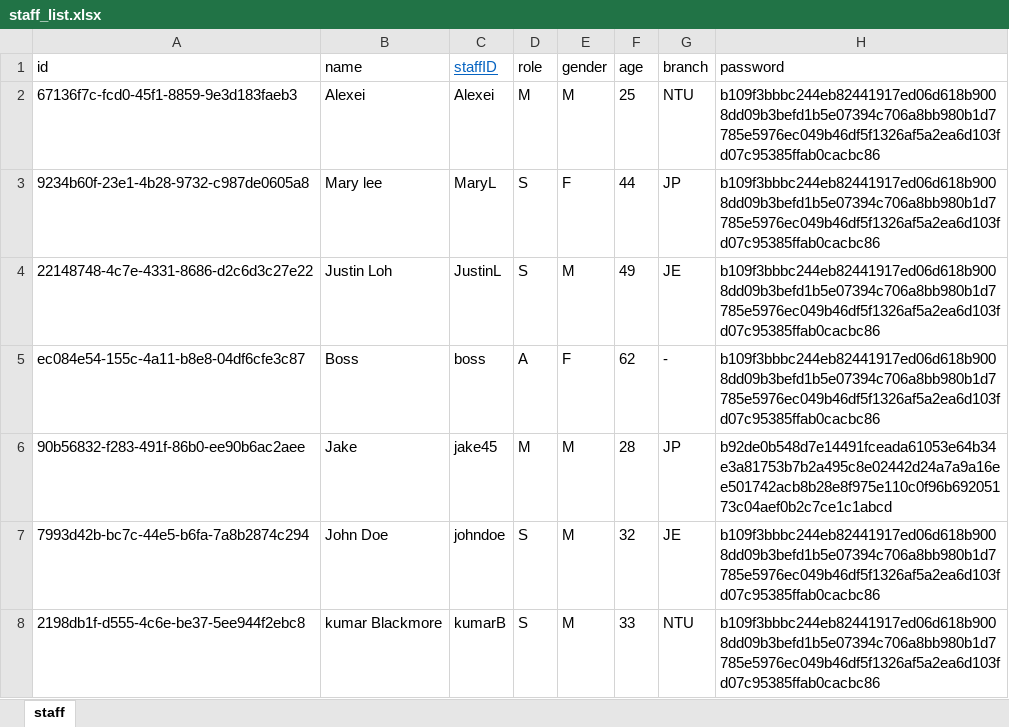
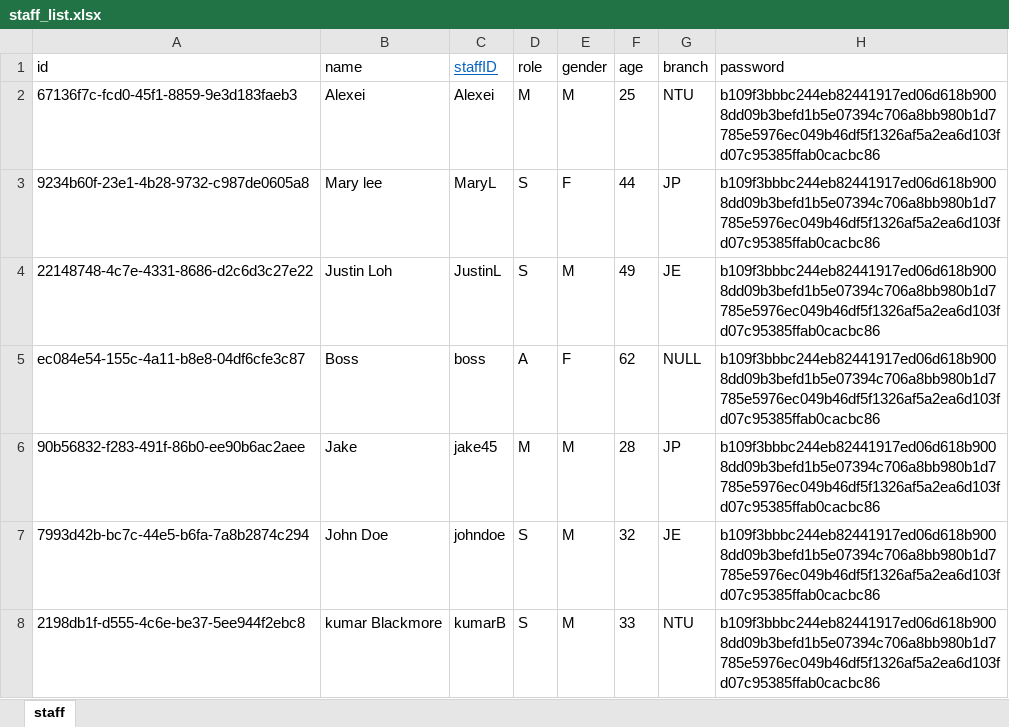
Before and after one commit to Racheltmz/SC2002_OOP_FOMS, an Excel workbook: FOMS/data/staff_list.xlsx, sheet staff, drawn as a sheet; values as stored, in another font and other column widths than the file's, no borders; the diff names each change by its address in the sheet, - before the commit and + after, or states it on an @@ line.

```diff
--- a/FOMS/data/staff_list.xlsx (sheet staff)
+++ b/FOMS/data/staff_list.xlsx (sheet staff)
-G5 (branch): -
+G5 (branch): NULL
-H6 (password): b92de0b548d7e14491fceada61053e64b34e3a81753b7b2a495c8e02442d24a7a9a16ee501742acb8b28e8f975e110c0f96b69205173c04aef0b2c7ce1c1abcd
+H6 (password): b109f3bbbc244eb82441917ed06d618b9008dd09b3befd1b5e07394c706a8bb980b1d7785e5976ec049b46df5f1326af5a2ea6d103fd07c95385ffab0cacbc86
```
Also changed, not shown: FOMS/data/branch_list.xlsx, FOMS/data/menu_list.xlsx, 5 other files.
